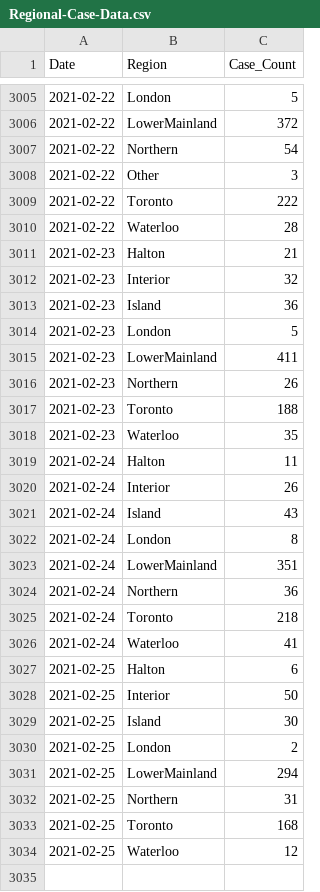
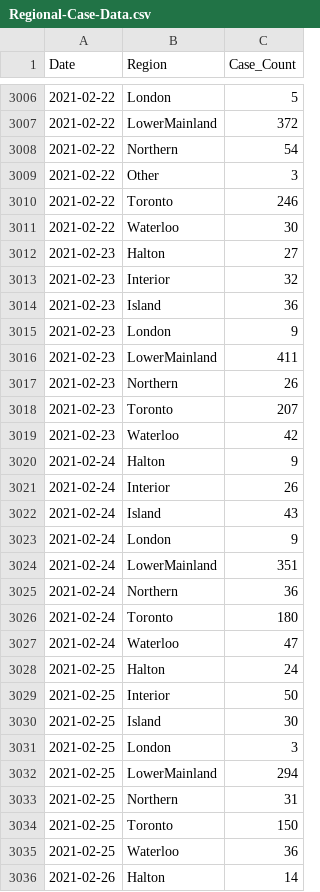
Before and after one commit to peliopoulos/COVID, a CSV file: Regional-Case-Data.csv, drawn as a sheet; only a part is shown, gaps mark what is left out; the diff covers the shown part only.

Commit message:
update files

```diff
--- a/Regional-Case-Data.csv
+++ b/Regional-Case-Data.csv
@@ -3008,27 +3009,28 @@ Date,Region,Case_Count
 2021-02-22,Other,3
-2021-02-22,Toronto,222
-2021-02-22,Waterloo,28
-2021-02-23,Halton,21
+2021-02-22,Toronto,246
+2021-02-22,Waterloo,30
+2021-02-23,Halton,27
 2021-02-23,Interior,32
 2021-02-23,Island,36
-2021-02-23,London,5
+2021-02-23,London,9
 2021-02-23,LowerMainland,411
 2021-02-23,Northern,26
-2021-02-23,Toronto,188
-2021-02-23,Waterloo,35
-2021-02-24,Halton,11
+2021-02-23,Toronto,207
+2021-02-23,Waterloo,42
+2021-02-24,Halton,9
 2021-02-24,Interior,26
 2021-02-24,Island,43
-2021-02-24,London,8
+2021-02-24,London,9
 2021-02-24,LowerMainland,351
 2021-02-24,Northern,36
-2021-02-24,Toronto,218
-2021-02-24,Waterloo,41
-2021-02-25,Halton,6
+2021-02-24,Toronto,180
+2021-02-24,Waterloo,47
+2021-02-25,Halton,24
 2021-02-25,Interior,50
 2021-02-25,Island,30
-2021-02-25,London,2
+2021-02-25,London,3
 2021-02-25,LowerMainland,294
 2021-02-25,Northern,31
-2021-02-25,Toronto,168
-2021-02-25,Waterloo,12
+2021-02-25,Toronto,150
+2021-02-25,Waterloo,36
+2021-02-26,Halton,14
```
Also changed, not shown: 4 added rows and 65 edited cells elsewhere in this file.
